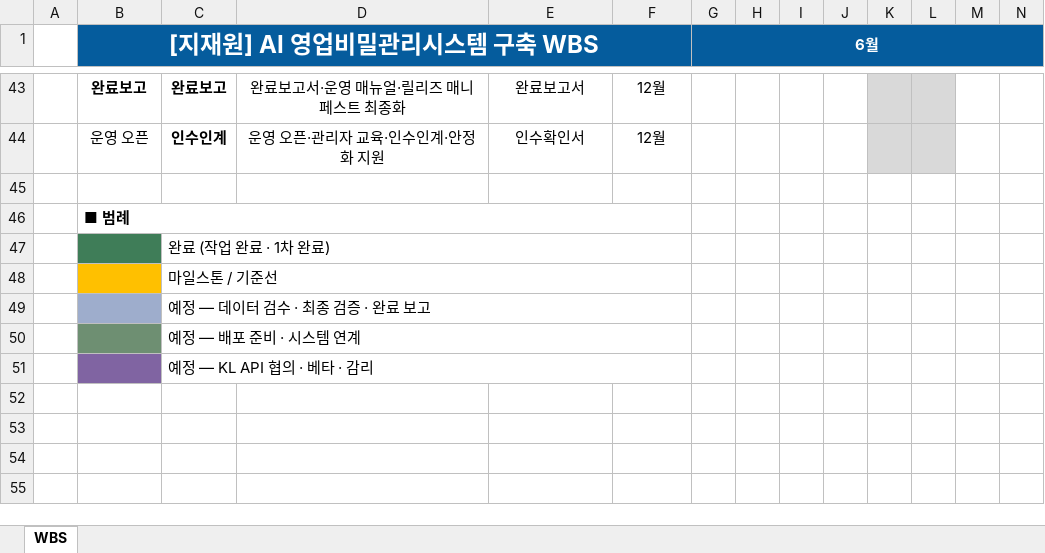
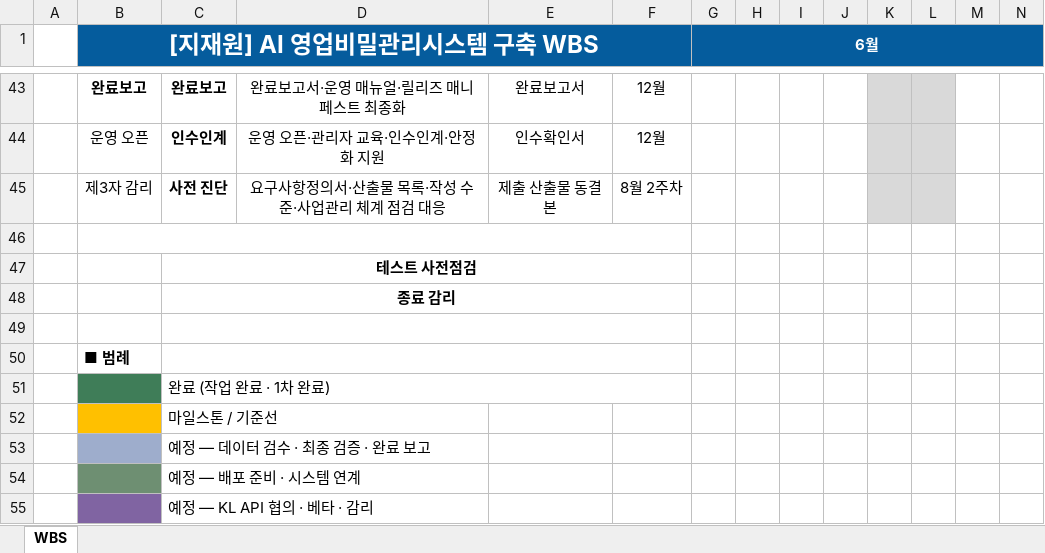
Before and after one commit to forfre12-ops/RAG, an Excel workbook: doc/result/감리정본/[지재원] AI 영업비밀관리시스템 구축 WBS.xlsx, sheet WBS, drawn as a sheet; only a part is shown, gaps mark what is left out; values as stored, in another font and other column widths than the file's, no borders; removed rows and columns are numbered as before the commit, all else as after; rows hold the shown columns only; the diff names each change by its address in the sheet, - before the commit and + after, or states it on an @@ line.

```diff
--- a/doc/result/감리정본/[지재원] AI 영업비밀관리시스템 구축 WBS.xlsx (sheet WBS)
+++ b/doc/result/감리정본/[지재원] AI 영업비밀관리시스템 구축 WBS.xlsx (sheet WBS)
+row 45:  | 제3자 감리 | 사전 진단 | 요구사항정의서·산출물 목록·작성 수준·사업관리 체계 점검 대응 | 제출 산출물 동결본 | 8월 2주차
+row 46: (empty)
+row 47:  |  | 테스트 사전점검
+row 48:  |  | 종료 감리
+C49:F49 merged
-B46:F46 merged
+C50:F50 merged
-C48:F48 merged
-C49:F49 merged
-C50:F50 merged
-C51:F51 merged
```
Also changed, not shown: 4 other files.
